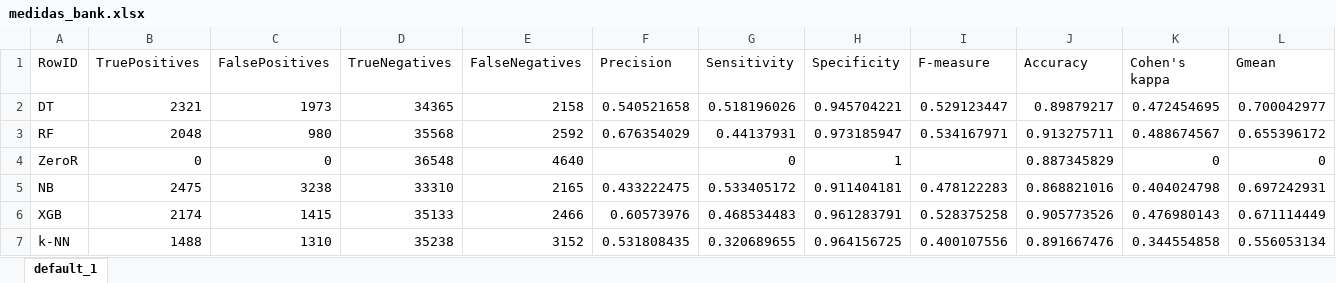
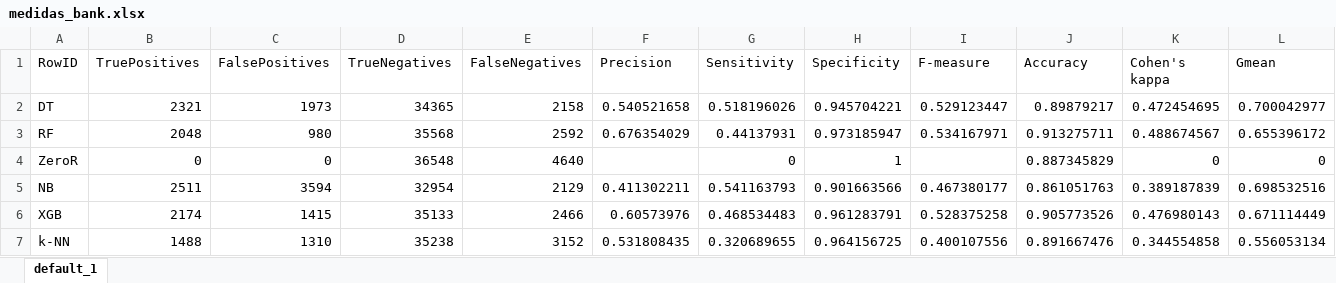
Before and after one commit to Mapachana/Practicas-IN, an Excel workbook: tablas/medidas_bank.xlsx, sheet default_1, drawn as a sheet; only a part is shown; values as stored, in another font and other column widths than the file's, no borders; the diff covers the shown part only; the diff names each change by its address in the sheet, - before the commit and + after, or states it on an @@ line.

```diff
--- a/tablas/medidas_bank.xlsx (sheet default_1)
+++ b/tablas/medidas_bank.xlsx (sheet default_1)
-B5 (TruePositives): 2475
+B5 (TruePositives): 2511
-C5 (FalsePositives): 3238
+C5 (FalsePositives): 3594
-D5 (TrueNegatives): 33310
+D5 (TrueNegatives): 32954
-E5 (FalseNegatives): 2165
+E5 (FalseNegatives): 2129
-F5 (Precision): 0.433222475
+F5 (Precision): 0.411302211
-G5 (Sensitivity): 0.533405172
+G5 (Sensitivity): 0.541163793
-H5 (Specificity): 0.911404181
+H5 (Specificity): 0.901663566
-I5 (F-measure): 0.478122283
+I5 (F-measure): 0.467380177
-J5 (Accuracy): 0.868821016
+J5 (Accuracy): 0.861051763
-K5 (Cohen's kappa): 0.404024798
+K5 (Cohen's kappa): 0.389187839
-L5 (Gmean): 0.697242931
+L5 (Gmean): 0.698532516
```
Also changed, not shown: 1 edited cell elsewhere in this sheet, tablas/medidas_tanzania.xlsx, 12 other files.
